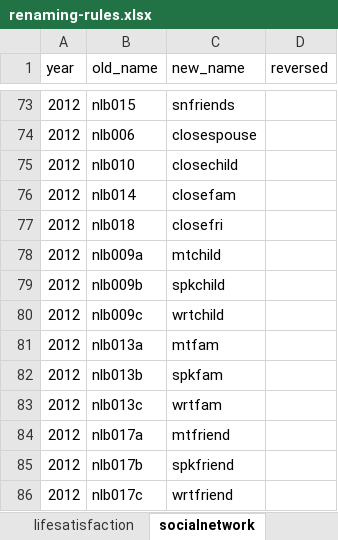
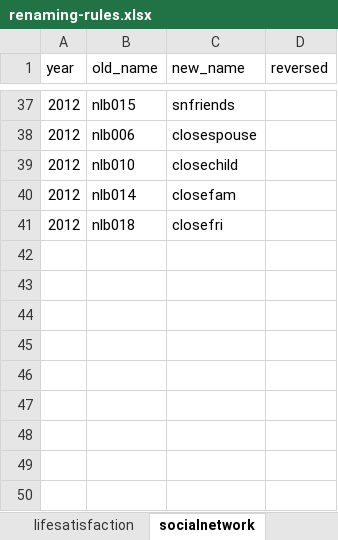
Before and after one commit to IALSA/HRS, an Excel workbook: data-phi-free/raw/renaming-rules/renaming-rules.xlsx, sheet socialnetwork, drawn as a sheet; only a part is shown, gaps mark what is left out; values as stored, in another font and other column widths than the file's, no borders; the diff covers the shown part only; the diff names each change by its address in the sheet, - before the commit and + after, or states it on an @@ line.

```diff
--- a/data-phi-free/raw/renaming-rules/renaming-rules.xlsx (sheet socialnetwork)
+++ b/data-phi-free/raw/renaming-rules/renaming-rules.xlsx (sheet socialnetwork)
-row 78: 2012 | nlb009a | mtchild
-row 79: 2012 | nlb009b | spkchild
-row 80: 2012 | nlb009c | wrtchild
-row 81: 2012 | nlb013a | mtfam
-row 82: 2012 | nlb013b | spkfam
-row 83: 2012 | nlb013c | wrtfam
-row 84: 2012 | nlb017a | mtfriend
-row 85: 2012 | nlb017b | spkfriend
-row 86: 2012 | nlb017c | wrtfriend
```
Also changed, not shown: 36 removed rows elsewhere in this sheet, 1 other file.
